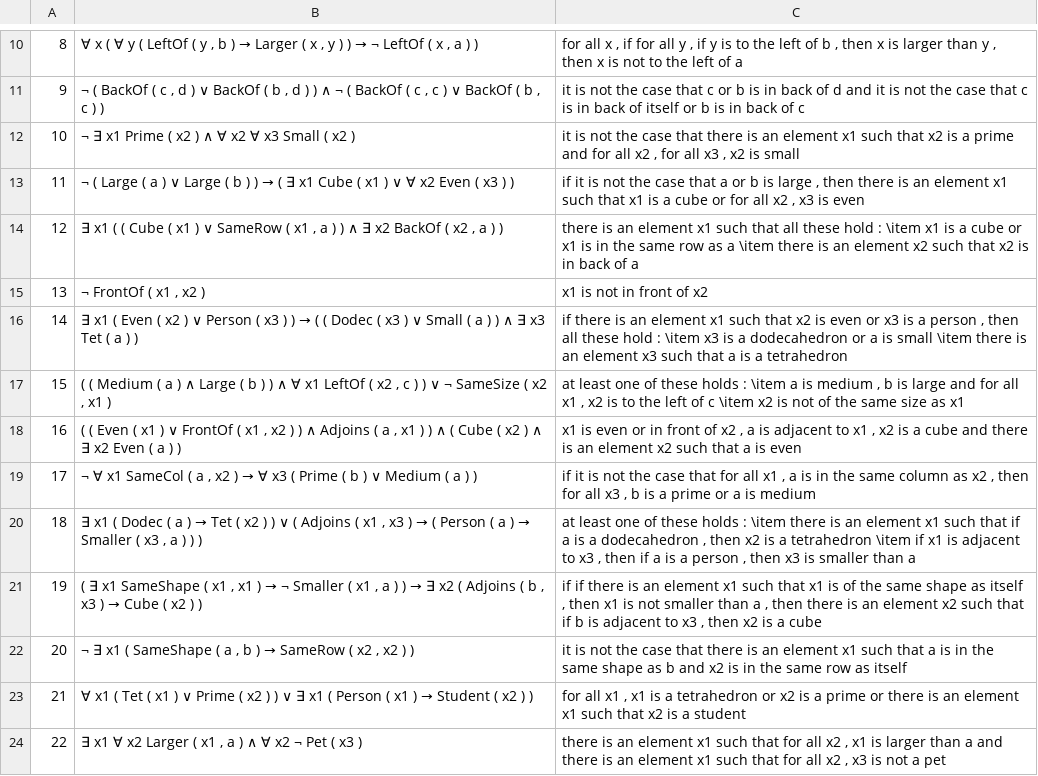
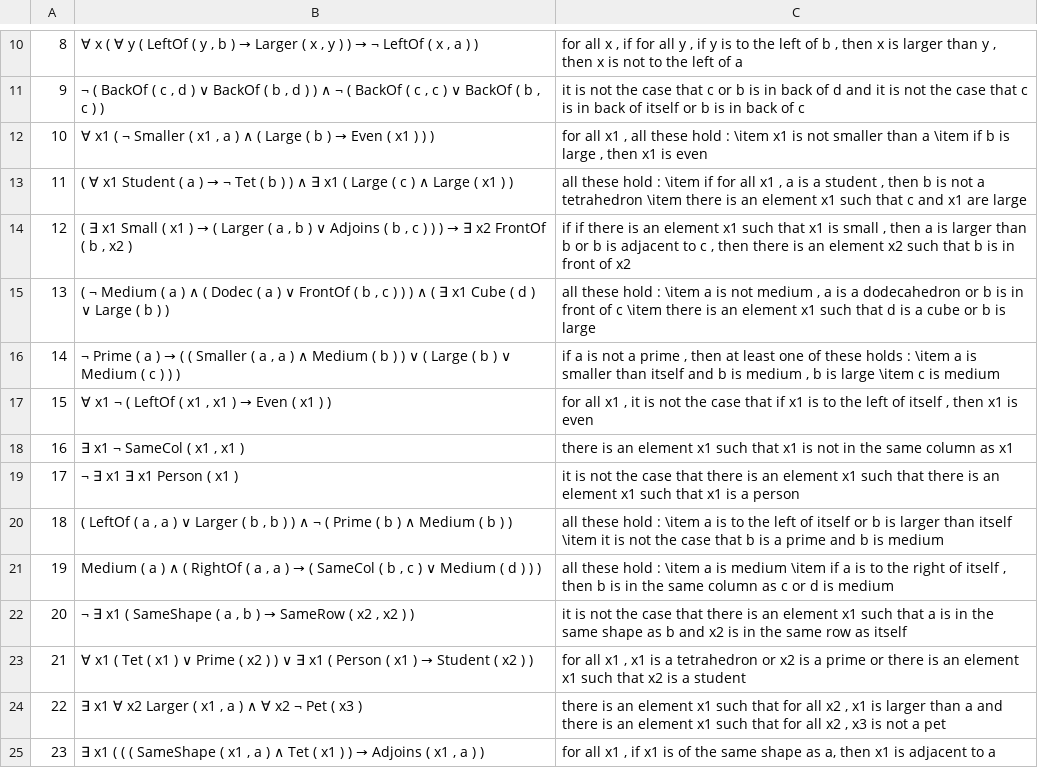
Before and after one commit to ElzevanderWerf/Ranta-2011, a CSV file: exp1/batches/batch13.csv, drawn as a sheet; only a part is shown, gaps mark what is left out; the shorter side is filled out with more unchanged rows.

```diff
--- a/exp1/batches/batch13.csv
+++ b/exp1/batches/batch13.csv
@@ -11,12 +11,12 @@
 9,"¬ ( BackOf ( c , d ) ∨ BackOf ( b , d ) ) ∧ ¬ ( BackOf ( c , c ) ∨ BackOf ( b , c ) )",it is not the case that c or b is in back of d and it is not the case that c is in back of itself or b is in back of c
-10,¬ ∃ x1 Prime ( x2 ) ∧ ∀ x2 ∀ x3 Small ( x2 ),"it is not the case that there is an element x1 such that x2 is a prime and for all x2 , for all x3 , x2 is small"
-11,¬ ( Large ( a ) ∨ Large ( b ) ) → ( ∃ x1 Cube ( x1 ) ∨ ∀ x2 Even ( x3 ) ),"if it is not the case that a or b is large , then there is an element x1 such that x1 is a cube or for all x2 , x3 is even"
-12,"∃ x1 ( ( Cube ( x1 ) ∨ SameRow ( x1 , a ) ) ∧ ∃ x2 BackOf ( x2 , a ) )",there is an element x1 such that all these hold : \item x1 is a cube or x1 is in the same row as a \item there is an element x2 such that x2 is in back of a
-13,"¬ FrontOf ( x1 , x2 )",x1 is not in front of x2
-14,∃ x1 ( Even ( x2 ) ∨ Person ( x3 ) ) → ( ( Dodec ( x3 ) ∨ Small ( a ) ) ∧ ∃ x3 Tet ( a ) ),"if there is an element x1 such that x2 is even or x3 is a person , then all these hold : \item x3 is a dodecahedron or a is small \item there is an element x3 such that a is a tetrahedron"
-15,"( ( Medium ( a ) ∧ Large ( b ) ) ∧ ∀ x1 LeftOf ( x2 , c ) ) ∨ ¬ SameSize ( x2 , x1 )","at least one of these holds : \item a is medium , b is large and for all x1 , x2 is to the left of c \item x2 is not of the same size as x1"
-16,"( ( Even ( x1 ) ∨ FrontOf ( x1 , x2 ) ) ∧ Adjoins ( a , x1 ) ) ∧ ( Cube ( x2 ) ∧ ∃ x2 Even ( a ) )","x1 is even or in front of x2 , a is adjacent to x1 , x2 is a cube and there is an element x2 such that a is even"
-17,"¬ ∀ x1 SameCol ( a , x2 ) → ∀ x3 ( Prime ( b ) ∨ Medium ( a ) )","if it is not the case that for all x1 , a is in the same column as x2 , then for all x3 , b is a prime or a is medium"
-18,"∃ x1 ( Dodec ( a ) → Tet ( x2 ) ) ∨ ( Adjoins ( x1 , x3 ) → ( Person ( a ) → Smaller ( x3 , a ) ) )","at least one of these holds : \item there is an element x1 such that if a is a dodecahedron , then x2 is a tetrahedron \item if x1 is adjacent to x3 , then if a is a person , then x3 is smaller than a"
-19,"( ∃ x1 SameShape ( x1 , x1 ) → ¬ Smaller ( x1 , a ) ) → ∃ x2 ( Adjoins ( b , x3 ) → Cube ( x2 ) )","if if there is an element x1 such that x1 is of the same shape as itself , then x1 is not smaller than a , then there is an element x2 such that if b is adjacent to x3 , then x2 is a cube"
+10,"∀ x1 ( ¬ Smaller ( x1 , a ) ∧ ( Large ( b ) → Even ( x1 ) ) )","for all x1 , all these hold : \item x1 is not smaller than a \item if b is large , then x1 is even"
+11,( ∀ x1 Student ( a ) → ¬ Tet ( b ) ) ∧ ∃ x1 ( Large ( c ) ∧ Large ( x1 ) ),"all these hold : \item if for all x1 , a is a student , then b is not a tetrahedron \item there is an element x1 such that c and x1 are large"
+12,"( ∃ x1 Small ( x1 ) → ( Larger ( a , b ) ∨ Adjoins ( b , c ) ) ) → ∃ x2 FrontOf ( b , x2 )","if if there is an element x1 such that x1 is small , then a is larger than b or b is adjacent to c , then there is an element x2 such that b is in front of x2"
+13,"( ¬ Medium ( a ) ∧ ( Dodec ( a ) ∨ FrontOf ( b , c ) ) ) ∧ ( ∃ x1 Cube ( d ) ∨ Large ( b ) )","all these hold : \item a is not medium , a is a dodecahedron or b is in front of c \item there is an element x1 such that d is a cube or b is large"
+14,"¬ Prime ( a ) → ( ( Smaller ( a , a ) ∧ Medium ( b ) ) ∨ ( Large ( b ) ∨ Medium ( c ) ) )","if a is not a prime , then at least one of these holds : \item a is smaller than itself and b is medium , b is large \item c is medium"
+15,"∀ x1 ¬ ( LeftOf ( x1 , x1 ) → Even ( x1 ) )","for all x1 , it is not the case that if x1 is to the left of itself , then x1 is even"
+16,"∃ x1 ¬ SameCol ( x1 , x1 )",there is an element x1 such that x1 is not in the same column as x1
+17,¬ ∃ x1 ∃ x1 Person ( x1 ),it is not the case that there is an element x1 such that there is an element x1 such that x1 is a person
+18,"( LeftOf ( a , a ) ∨ Larger ( b , b ) ) ∧ ¬ ( Prime ( b ) ∧ Medium ( b ) )",all these hold : \item a is to the left of itself or b is larger than itself \item it is not the case that b is a prime and b is medium
+19,"Medium ( a ) ∧ ( RightOf ( a , a ) → ( SameCol ( b , c ) ∨ Medium ( d ) ) )","all these hold : \item a is medium \item if a is to the right of itself , then b is in the same column as c or d is medium"
 20,"¬ ∃ x1 ( SameShape ( a , b ) → SameRow ( x2 , x2 ) )",it is not the case that there is an element x1 such that a is in the same shape as b and x2 is in the same row as itself
```
Also changed, not shown: exp1/batches/batch14.csv, exp1/batches/batch15.csv, 36 other files.
